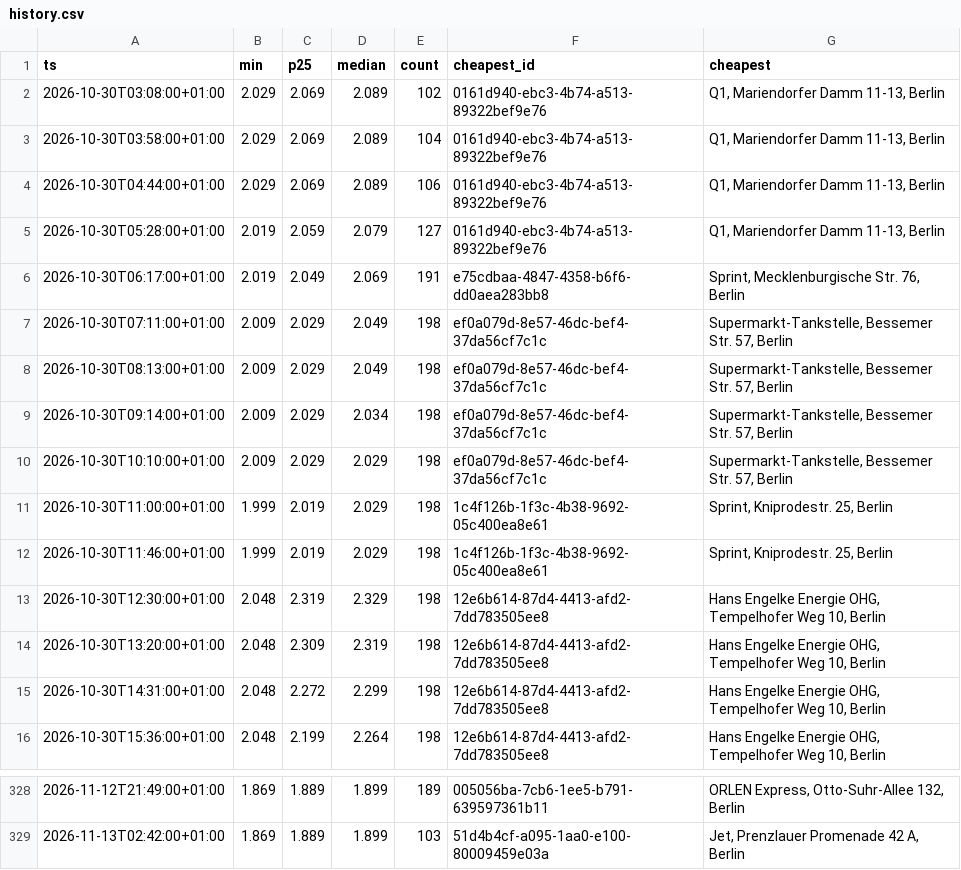
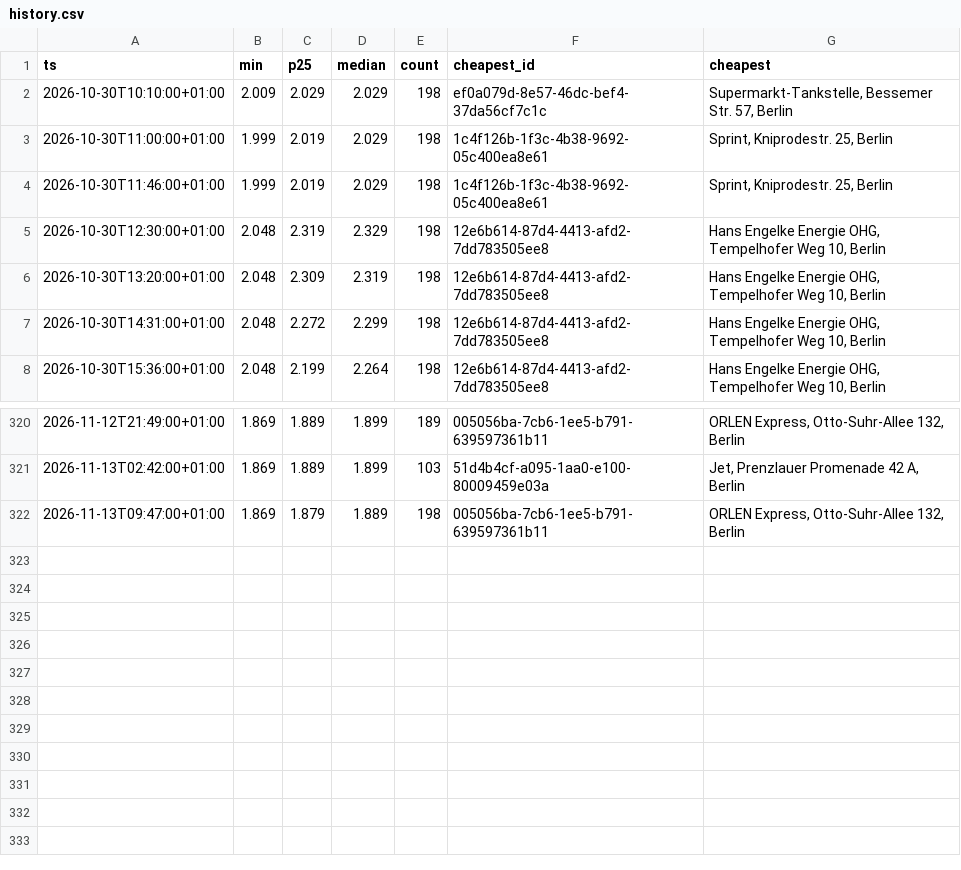
Before and after one commit to robin300992/spritpreis, a CSV file: docs/data/history.csv, drawn as a sheet; only a part is shown, gaps mark what is left out; removed rows and columns are numbered as before the commit, all else as after; the diff names each change by its address in the sheet, - before the commit and + after, or states it on an @@ line.

```diff
--- a/docs/data/history.csv
+++ b/docs/data/history.csv
-row 2: 2026-10-30T03:08:00+01:00 | 2.029 | 2.069 | 2.089 | 102 | 0161d940-ebc3-4b74-a513-89322bef9e76 | Q1, Mariendorfer Damm 11-13, Berlin
-row 3: 2026-10-30T03:58:00+01:00 | 2.029 | 2.069 | 2.089 | 104 | 0161d940-ebc3-4b74-a513-89322bef9e76 | Q1, Mariendorfer Damm 11-13, Berlin
-row 4: 2026-10-30T04:44:00+01:00 | 2.029 | 2.069 | 2.089 | 106 | 0161d940-ebc3-4b74-a513-89322bef9e76 | Q1, Mariendorfer Damm 11-13, Berlin
-row 5: 2026-10-30T05:28:00+01:00 | 2.019 | 2.059 | 2.079 | 127 | 0161d940-ebc3-4b74-a513-89322bef9e76 | Q1, Mariendorfer Damm 11-13, Berlin
-row 6: 2026-10-30T06:17:00+01:00 | 2.019 | 2.049 | 2.069 | 191 | e75cdbaa-4847-4358-b6f6-dd0aea283bb8 | Sprint, Mecklenburgische Str. 76, Berlin
-row 7: 2026-10-30T07:11:00+01:00 | 2.009 | 2.029 | 2.049 | 198 | ef0a079d-8e57-46dc-bef4-37da56cf7c1c | Supermarkt-Tankstelle, Bessemer Str. 57, Berlin
-row 8: 2026-10-30T08:13:00+01:00 | 2.009 | 2.029 | 2.049 | 198 | ef0a079d-8e57-46dc-bef4-37da56cf7c1c | Supermarkt-Tankstelle, Bessemer Str. 57, Berlin
-row 9: 2026-10-30T09:14:00+01:00 | 2.009 | 2.029 | 2.034 | 198 | ef0a079d-8e57-46dc-bef4-37da56cf7c1c | Supermarkt-Tankstelle, Bessemer Str. 57, Berlin
+row 322: 2026-11-13T09:47:00+01:00 | 1.869 | 1.879 | 1.889 | 198 | 005056ba-7cb6-1ee5-b791-639597361b11 | ORLEN Express, Otto-Suhr-Allee 132, Berlin
```
Also changed, not shown: 2 other files.
